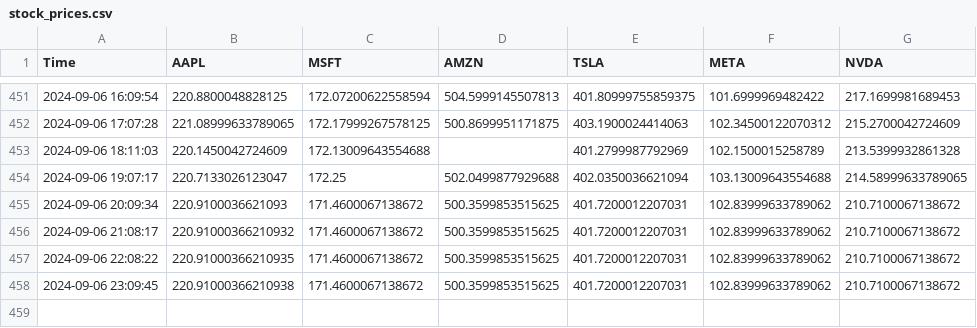
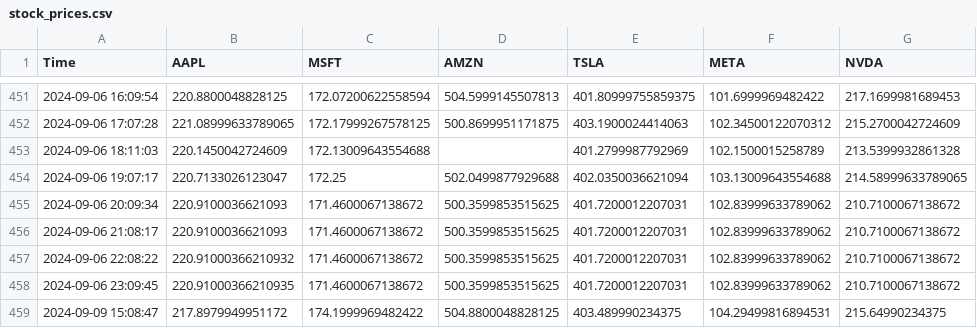
Before and after one commit to bendarodes/stockX-data-scraper, a CSV file: stock_prices.csv, drawn as a sheet; only a part is shown, gaps mark what is left out.

```diff
--- a/stock_prices.csv
+++ b/stock_prices.csv
@@ -455,4 +455,5 @@ Time;AAPL;MSFT;AMZN;TSLA;META;NVDA
 2024-09-06 20:09:34;220.9100036621093;171.4600067138672;500.3599853515625;401.7200012207031;102.83999633789062;210.7100067138672
-2024-09-06 21:08:17;220.91000366210932;171.4600067138672;500.3599853515625;401.7200012207031;102.83999633789062;210.7100067138672
-2024-09-06 22:08:22;220.91000366210935;171.4600067138672;500.3599853515625;401.7200012207031;102.83999633789062;210.7100067138672
-2024-09-06 23:09:45;220.91000366210938;171.4600067138672;500.3599853515625;401.7200012207031;102.83999633789062;210.7100067138672
+2024-09-06 21:08:17;220.9100036621093;171.4600067138672;500.3599853515625;401.7200012207031;102.83999633789062;210.7100067138672
+2024-09-06 22:08:22;220.91000366210932;171.4600067138672;500.3599853515625;401.7200012207031;102.83999633789062;210.7100067138672
+2024-09-06 23:09:45;220.91000366210935;171.4600067138672;500.3599853515625;401.7200012207031;102.83999633789062;210.7100067138672
+2024-09-09 15:08:47;217.8979949951172;174.1999969482422;504.8800048828125;403.489990234375;104.29499816894531;215.64990234375
```
Also changed, not shown: 1 other file.
